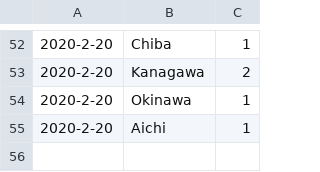
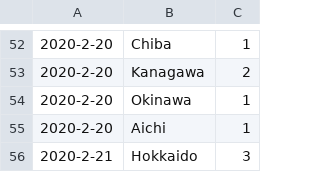
Before and after one commit to Himeyama/sarscov2, a CSV file: data.csv, drawn as a sheet; only a part is shown, gaps mark what is left out.

Commit message:
Update data.csv

```diff
--- a/data.csv
+++ b/data.csv
@@ -55 +55,2 @@
 2020-2-20, Aichi, 1
+2020-2-21, Hokkaido, 3
```
